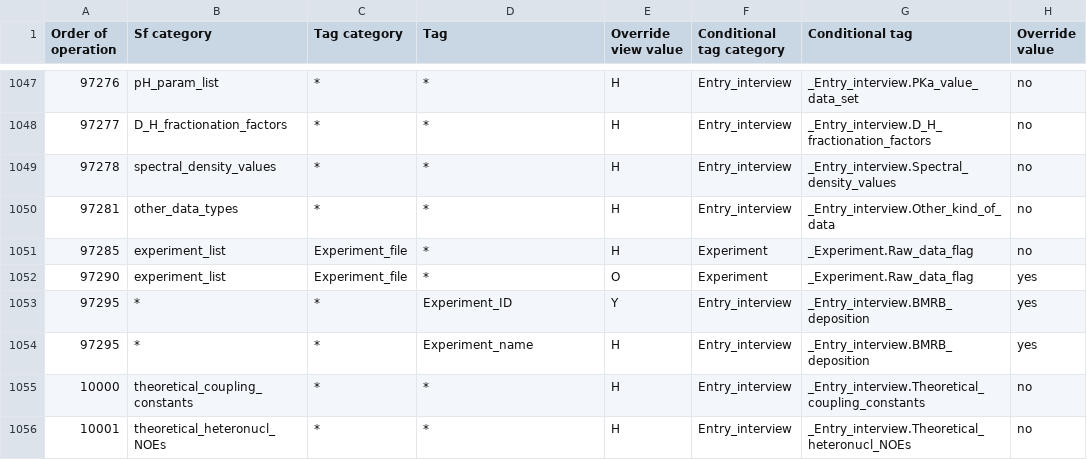
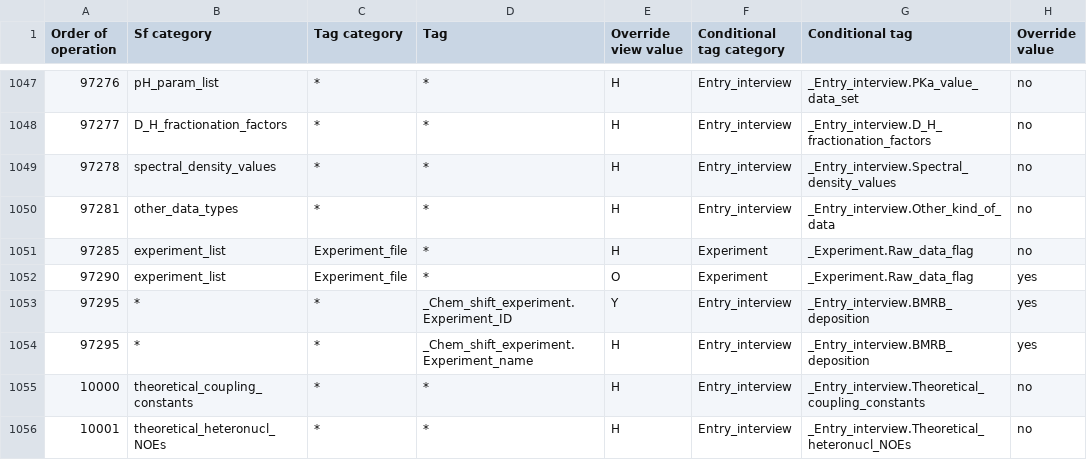
Before and after one commit to bmrb-io/nmr-star-dictionary, a CSV file: adit_man_over.csv, drawn as a sheet; only a part is shown, gaps mark what is left out; the diff names each change by its address in the sheet, - before the commit and + after, or states it on an @@ line.

Commit message:
Only apply to chem shifts for now.

```diff
--- a/adit_man_over.csv
+++ b/adit_man_over.csv
-D1053 (Tag): Experiment_ID
+D1053 (Tag): _Chem_shift_experiment.Experiment_ID
-D1054 (Tag): Experiment_name
+D1054 (Tag): _Chem_shift_experiment.Experiment_name
```
